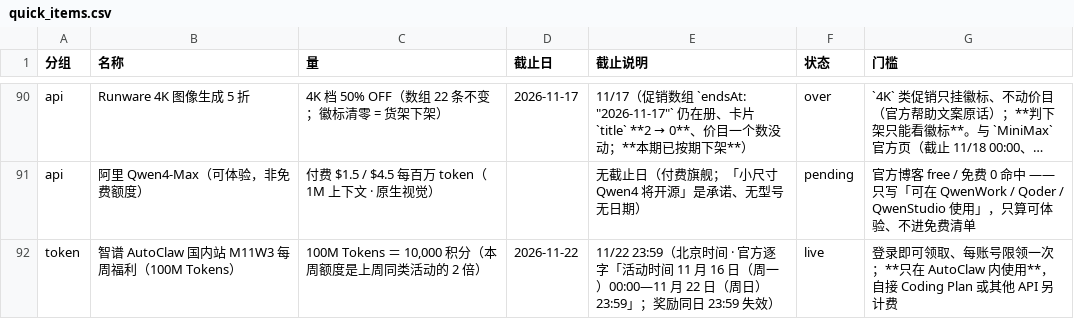
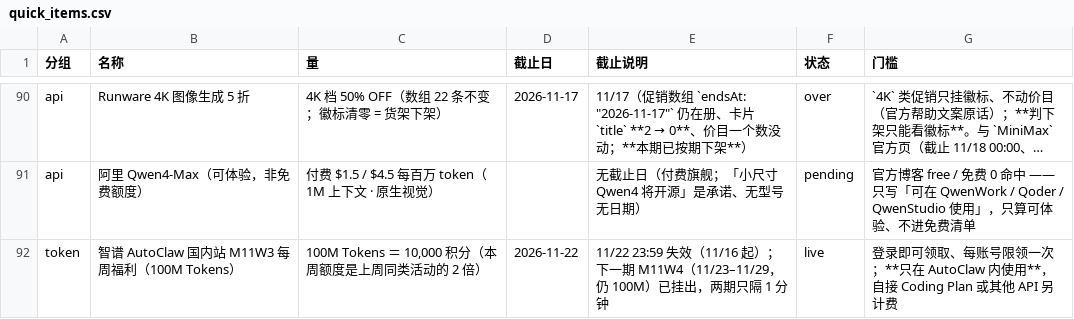
Before and after one commit to Lavie-purple/ai-free-content-digest, a CSV file: .workbuddy/data/quick_items.csv, drawn as a sheet; only a part is shown, gaps mark what is left out; long unchanged cells end in …; the diff covers the shown part only; the diff names each change by its address in the sheet, - before the commit and + after, or states it on an @@ line.

```diff
--- a/.workbuddy/data/quick_items.csv
+++ b/.workbuddy/data/quick_items.csv
-E92 (截止说明): 11/22 23:59（北京时间 · 官方逐字「活动时间 11 月 16 日（周一）00:00—11 月 22 日（周日）23:59」；奖励同日 23:59 失效）
+E92 (截止说明): 11/22 23:59 失效（11/16 起）；下一期 M11W4（11/23–11/29，仍 100M）已挂出，两期只隔 1 分钟
```
Also changed, not shown: 2 added rows and 7 edited cells elsewhere in this file, .workbuddy/data/deadlines.csv, 23 other files.
